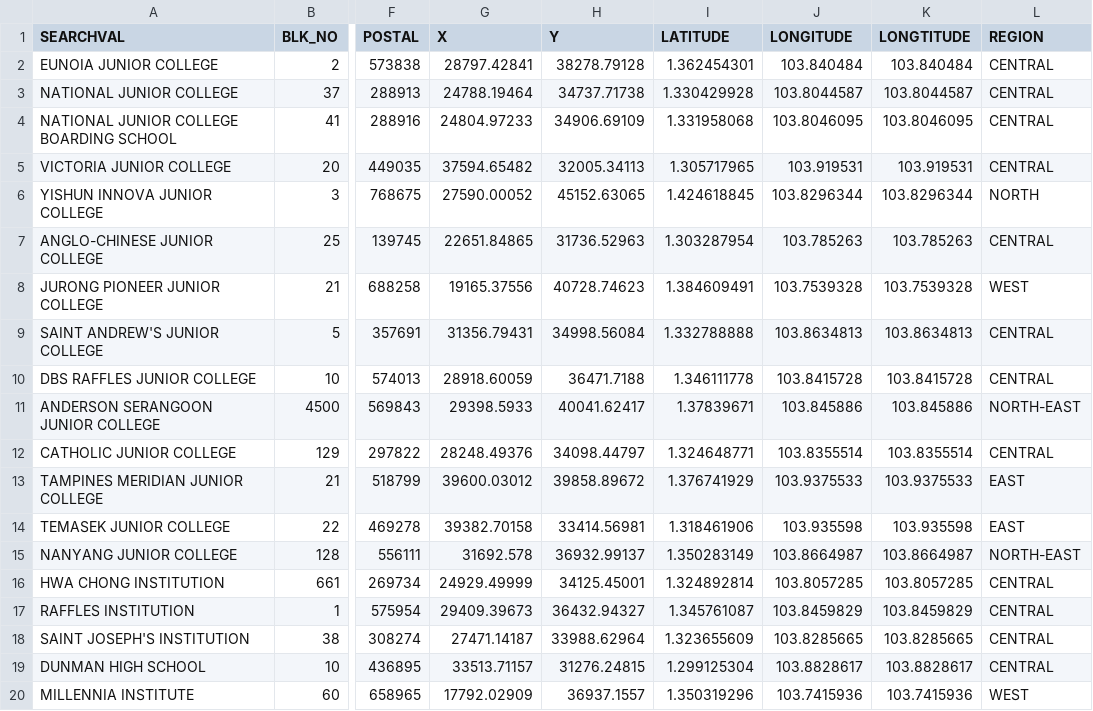
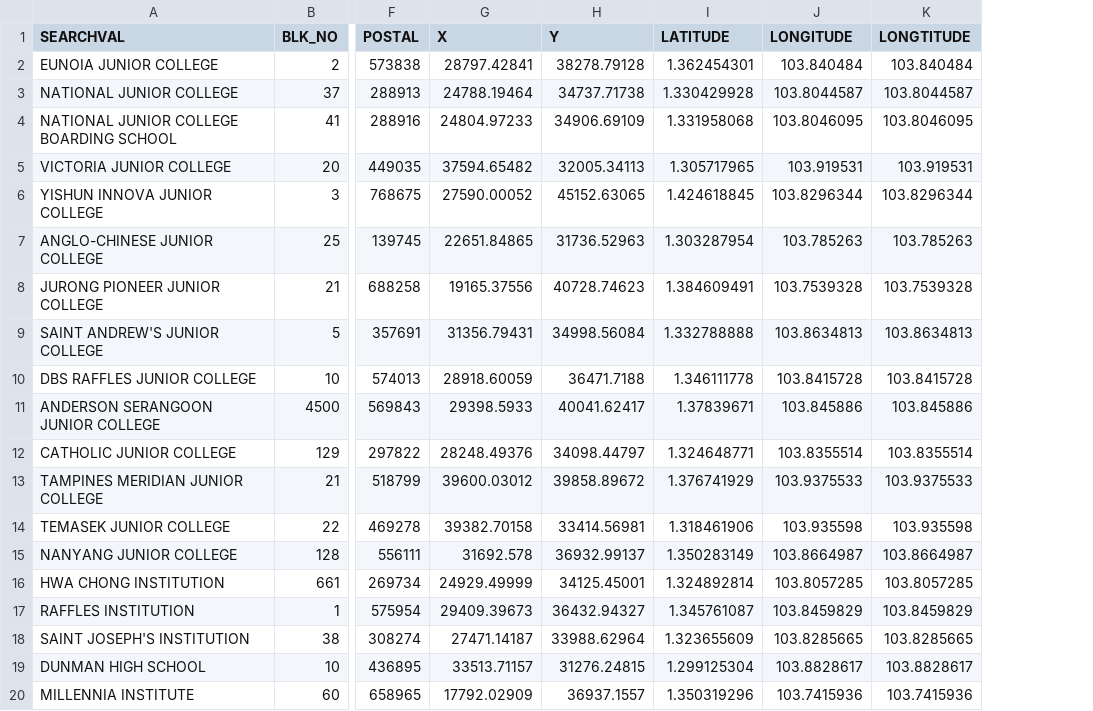
Before and after one commit to constanxe/geospatial-project, a CSV file: shinyapp/app/data/aspatial/jc.csv, drawn as a sheet; only a part is shown, gaps mark what is left out; the diff names each change by its address in the sheet, - before the commit and + after, or states it on an @@ line.

Commit message:
merge mpsz to jc to find region

```diff
--- a/shinyapp/app/data/aspatial/jc.csv
+++ b/shinyapp/app/data/aspatial/jc.csv
-column L (REGION), rows 2-20: CENTRAL | CENTRAL | CENTRAL | CENTRAL | NORTH | CENTRAL | WEST | CENTRAL | CENTRAL | NORTH-EAST | CENTRAL | EAST | EAST | NORTH-EAST | CENTRAL | CENTRAL | CENTRAL | CENTRAL | WEST
```
Also changed, not shown: 3 other files.
